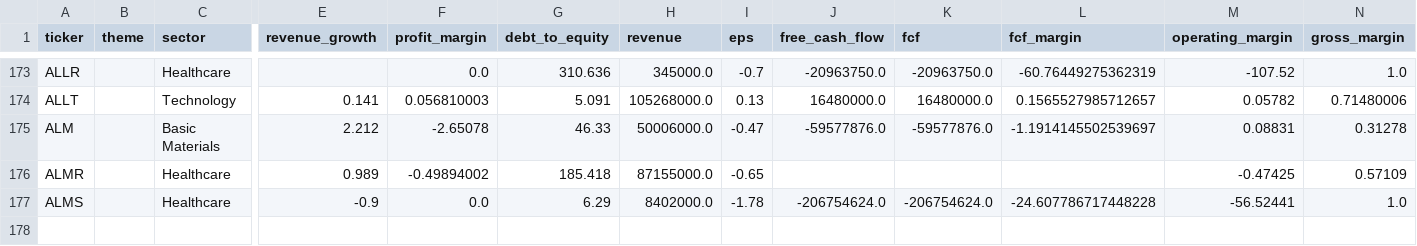
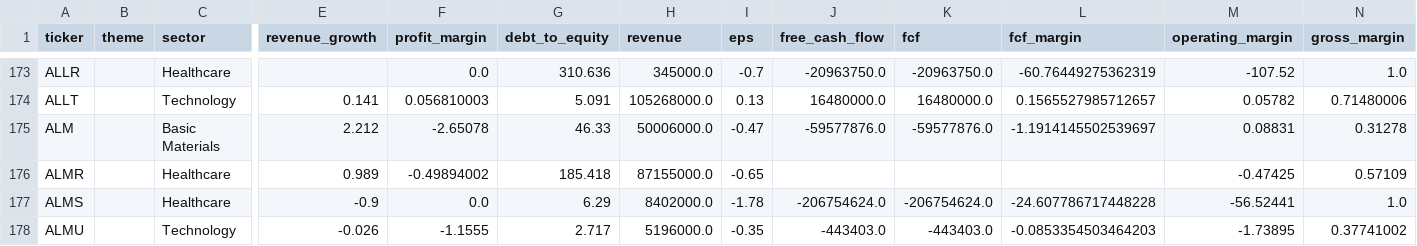
Before and after one commit to YuzeJ21/Stock-Analysis, a CSV file: data/fundamentals.csv, drawn as a sheet; only a part is shown, gaps mark what is left out; rows hold the shown columns only; the diff names each change by its address in the sheet, - before the commit and + after, or states it on an @@ line.

```diff
--- a/data/fundamentals.csv
+++ b/data/fundamentals.csv
+row 178: ALMU |  | Technology | -0.026 | -1.1555 | 2.717 | 5196000.0 | -0.35 | -443403.0 | -443403.0 | -0.0853354503464203 | -1.73895 | 0.37741002
```
Also changed, not shown: data/reviewed_batch_proofs.csv.
